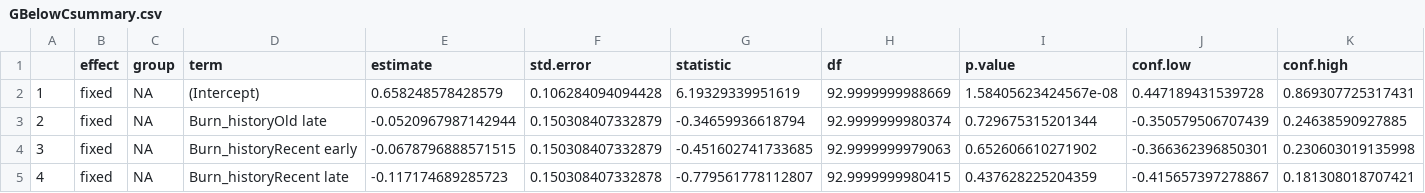
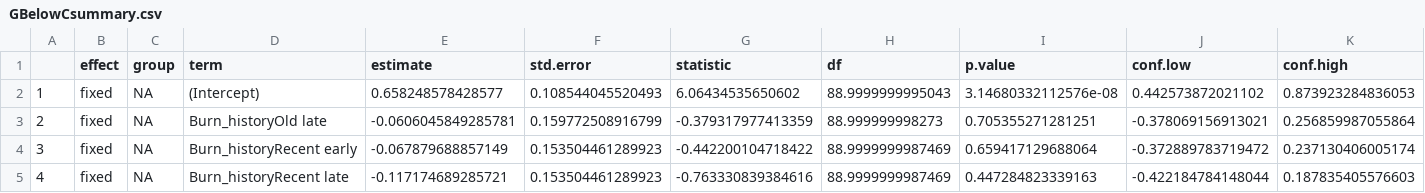
Before and after one commit to anotherswsmith/Fire_in_the_Mole, a CSV file: Model_summaries/GBelowCsummary.csv, drawn as a sheet; only a part is shown; the diff covers the shown part only.

```diff
--- a/Model_summaries/GBelowCsummary.csv
+++ b/Model_summaries/GBelowCsummary.csv
@@ -1,5 +1,5 @@
 "","effect","group","term","estimate","std.error","statistic","df","p.value","conf.low","conf.high"
-"1","fixed",NA,"(Intercept)",0.658248578428579,0.106284094094428,6.19329339951619,92.9999999988669,1.58405623424567e-08,0.447189431539728,0.869307725317431
-"2","fixed",NA,"Burn_historyOld late",-0.0520967987142944,0.150308407332879,-0.34659936618794,92.9999999980374,0.729675315201344,-0.350579506707439,0.24638590927885
-"3","fixed",NA,"Burn_historyRecent early",-0.0678796888571515,0.150308407332879,-0.451602741733685,92.9999999979063,0.652606610271902,-0.366362396850301,0.230603019135998
-"4","fixed",NA,"Burn_historyRecent late",-0.117174689285723,0.150308407332878,-0.779561778112807,92.9999999980415,0.437628225204359,-0.415657397278867,0.181308018707421
+"1","fixed",NA,"(Intercept)",0.658248578428577,0.108544045520493,6.06434535650602,88.9999999995043,3.14680332112576e-08,0.442573872021102,0.873923284836053
+"2","fixed",NA,"Burn_historyOld late",-0.0606045849285781,0.159772508916799,-0.379317977413359,88.999999998273,0.705355271281251,-0.378069156913021,0.256859987055864
+"3","fixed",NA,"Burn_historyRecent early",-0.067879688857149,0.153504461289923,-0.442200104718422,88.9999999987469,0.659417129688064,-0.372889783719472,0.237130406005174
+"4","fixed",NA,"Burn_historyRecent late",-0.117174689285721,0.153504461289923,-0.763330839384616,88.9999999987469,0.447284823339163,-0.422184784148044,0.187835405576603
```
Also changed, not shown: 86 edited cells elsewhere in this file, 3 other files.
